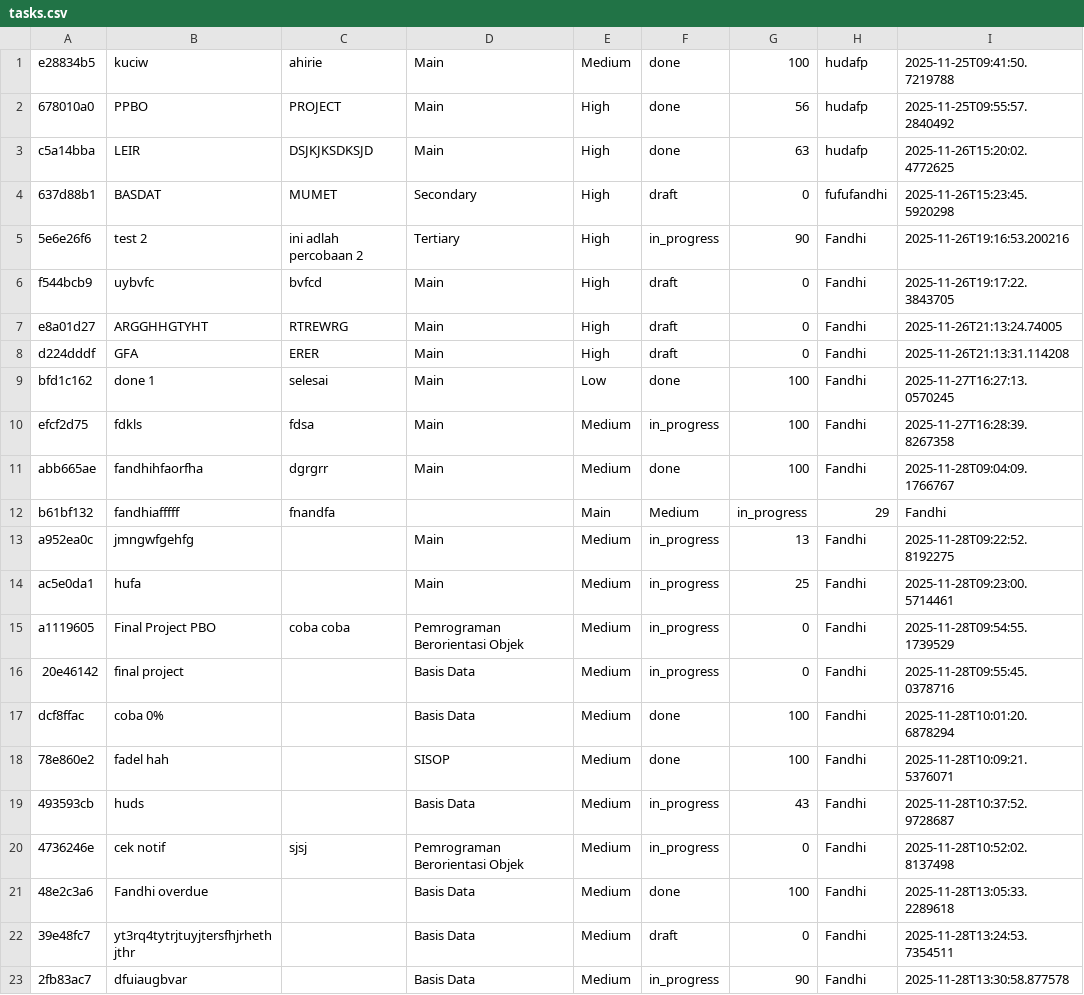
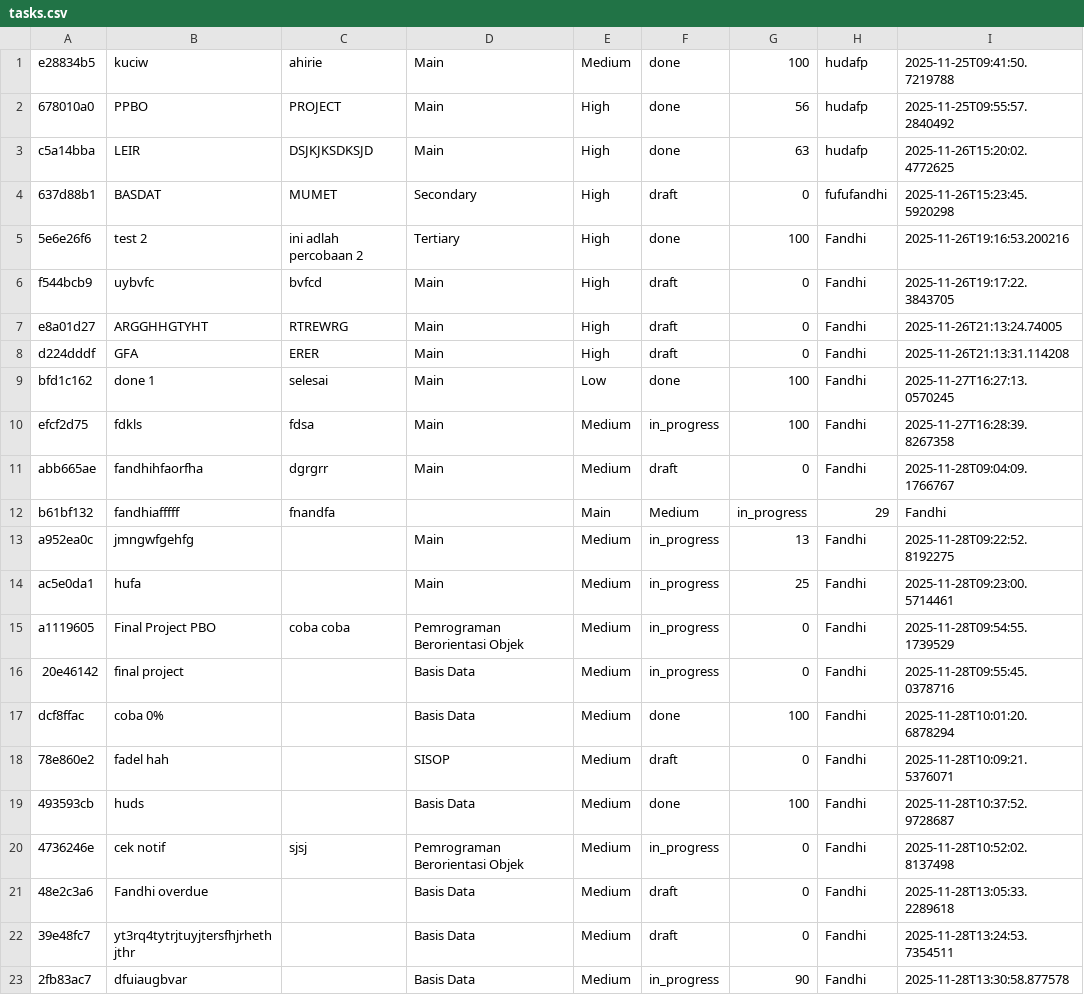
Before and after one commit to git-HDfp/PBO-TASK-MANAGER, a CSV file: SYNC/data/tasks.csv, drawn as a sheet; only a part is shown; the diff names each change by its address in the sheet, - before the commit and + after, or states it on an @@ line.

```diff
--- a/SYNC/data/tasks.csv
+++ b/SYNC/data/tasks.csv
-F5: in_progress
+F5: done
-G5: 90
+G5: 100
-F11: done
+F11: draft
-G11: 100
+G11: 0
-F18: done
+F18: draft
-G18: 100
+G18: 0
-F19: in_progress
+F19: done
-G19: 43
+G19: 100
-F21: done
+F21: draft
-G21: 100
+G21: 0
```
Also changed, not shown: 4 other files.
